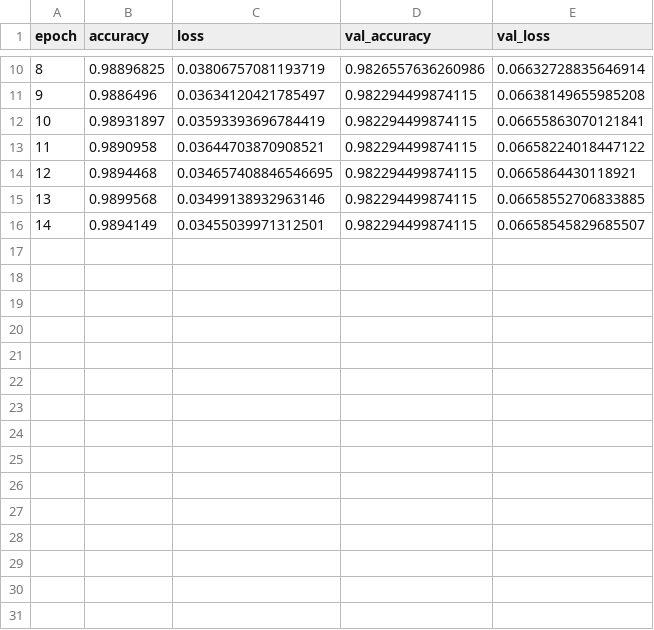
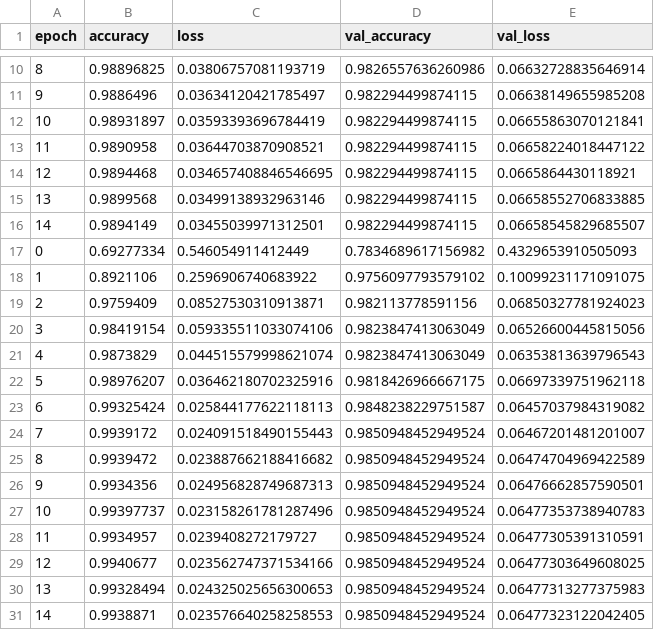
Before and after one commit to nicholasneo78/brainhack-til2020, a CSV file: datasets/log.csv, drawn as a sheet; only a part is shown, gaps mark what is left out; the diff names each change by its address in the sheet, - before the commit and + after, or states it on an @@ line.

Commit message:
improving the model accuracy

```diff
--- a/datasets/log.csv
+++ b/datasets/log.csv
+row 17: 0 | 0.69277334 | 0.546054911412449 | 0.7834689617156982 | 0.4329653910505093
+row 18: 1 | 0.8921106 | 0.2596906740683922 | 0.9756097793579102 | 0.10099231171091075
+row 19: 2 | 0.9759409 | 0.08527530310913871 | 0.982113778591156 | 0.06850327781924023
+row 20: 3 | 0.98419154 | 0.059335511033074106 | 0.9823847413063049 | 0.06526600445815056
+row 21: 4 | 0.9873829 | 0.044515579998621074 | 0.9823847413063049 | 0.06353813639796543
+row 22: 5 | 0.98976207 | 0.036462180702325916 | 0.9818426966667175 | 0.06697339751962118
+row 23: 6 | 0.99325424 | 0.025844177622118113 | 0.9848238229751587 | 0.06457037984319082
+row 24: 7 | 0.9939172 | 0.024091518490155443 | 0.9850948452949524 | 0.06467201481201007
+row 25: 8 | 0.9939472 | 0.023887662188416682 | 0.9850948452949524 | 0.06474704969422589
+row 26: 9 | 0.9934356 | 0.024956828749687313 | 0.9850948452949524 | 0.06476662857590501
+row 27: 10 | 0.99397737 | 0.023158261781287496 | 0.9850948452949524 | 0.06477353738940783
+row 28: 11 | 0.9934957 | 0.0239408272179727 | 0.9850948452949524 | 0.06477305391310591
+row 29: 12 | 0.9940677 | 0.023562747371534166 | 0.9850948452949524 | 0.06477303649608025
+row 30: 13 | 0.99328494 | 0.024325025656300653 | 0.9850948452949524 | 0.06477313277375983
+row 31: 14 | 0.9938871 | 0.023576640258258553 | 0.9850948452949524 | 0.06477323122042405
```
Also changed, not shown: datasets/TEAM_MIA_nlp_predictions.csv, 1 other file.
